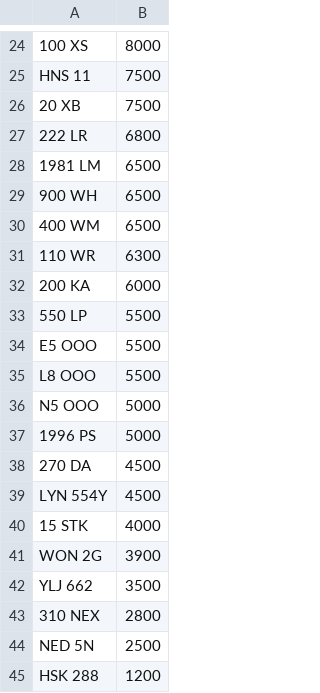
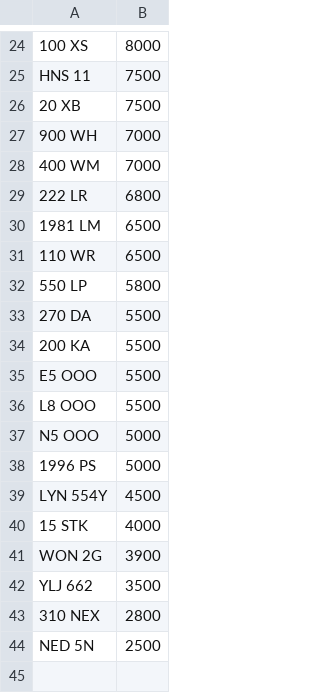
Before and after one commit to martinsumner/simplyreg, a CSV file: csv/MUNN_PLUSVAT_0.csv, drawn as a sheet; only a part is shown, gaps mark what is left out.

```diff
--- a/csv/MUNN_PLUSVAT_0.csv
+++ b/csv/MUNN_PLUSVAT_0.csv
@@ -26,9 +26,10 @@ HNS 11,7500
 20 XB,7500
+900 WH,7000
+400 WM,7000
 222 LR,6800
 1981 LM,6500
-900 WH,6500
-400 WM,6500
-110 WR,6300
-200 KA,6000
-550 LP,5500
+110 WR,6500
+550 LP,5800
+270 DA,5500
+200 KA,5500
 E5 OOO,5500
@@ -37,3 +38,2 @@ N5 OOO,5000
 1996 PS,5000
-270 DA,4500
 LYN 554Y,4500
@@ -44,2 +44 @@ YLJ 662,3500
 NED 5N,2500
-HSK 288,1200
```
Also changed, not shown: csv/EMARK_PLUSVAT_380.csv, csv/MUNN_NOVAT_0.csv.
